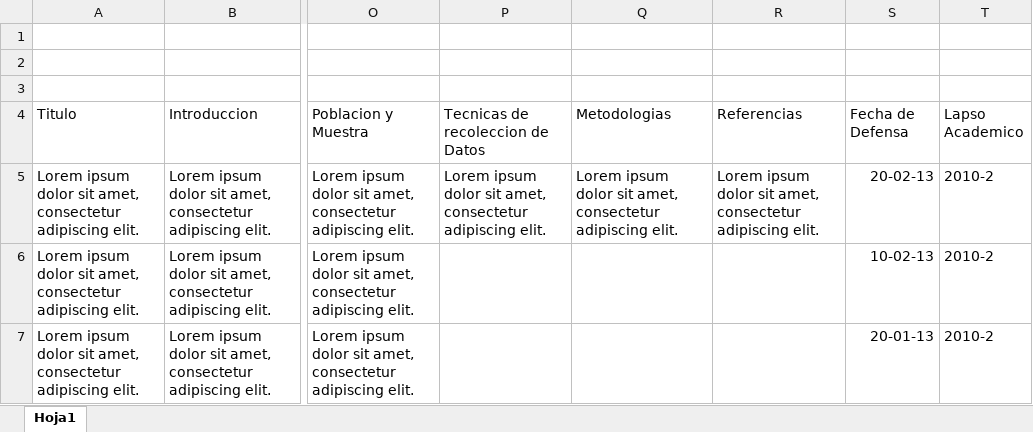
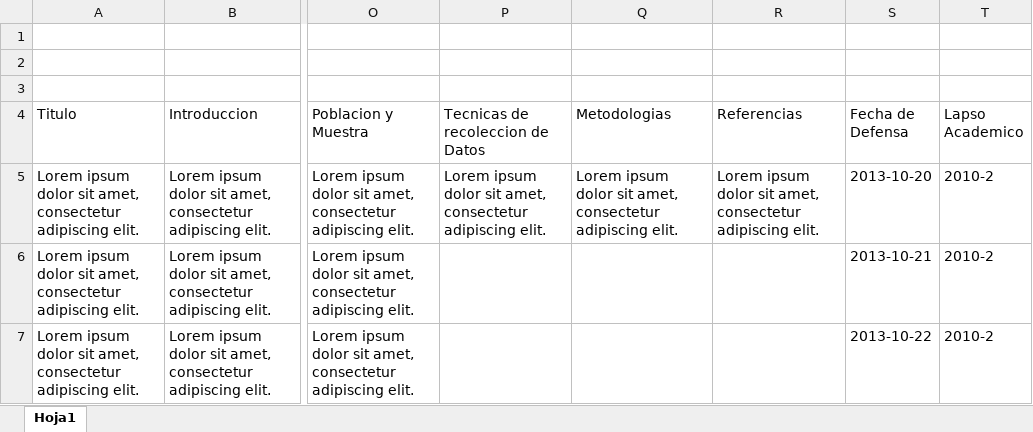
Before and after one commit to humberts90/CRIBLYRTH, an Excel workbook: tesis.xlsx, sheet Hoja1, drawn as a sheet; only a part is shown, gaps mark what is left out; values as stored, in another font and other column widths than the file's, no borders; the diff names each change by its address in the sheet, - before the commit and + after, or states it on an @@ line.

Commit message:
Diego: arreglo de etiquetas y excel - Actualizadas: Comision, ofeerta y secretaria

```diff
--- a/tesis.xlsx (sheet Hoja1)
+++ b/tesis.xlsx (sheet Hoja1)
-S5 (Fecha de Defensa): 20-02-13
+S5 (Fecha de Defensa): 2013-10-20
-S6 (Fecha de Defensa): 10-02-13
+S6 (Fecha de Defensa): 2013-10-21
-S7 (Fecha de Defensa): 20-01-13
+S7 (Fecha de Defensa): 2013-10-22
```
Also changed, not shown: 2 other files.
